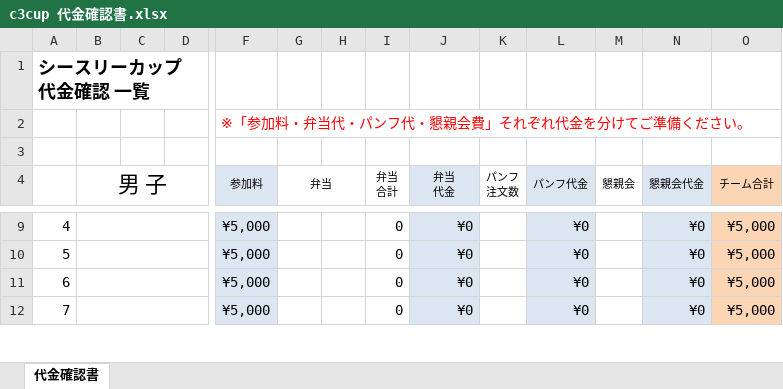
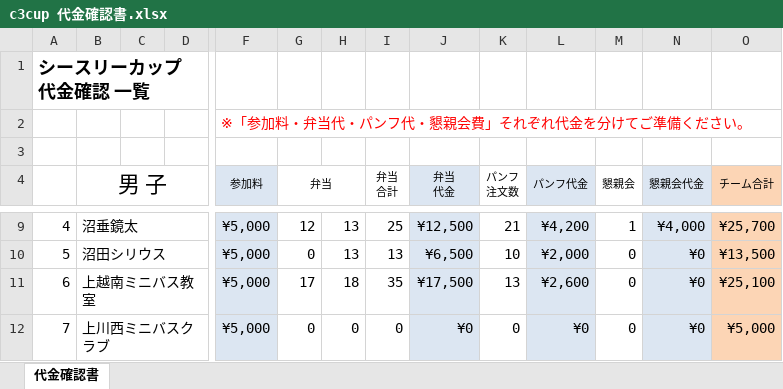
Before and after one commit to glambizm/wisusb, an Excel workbook: 平成31年度/シースリーカップ/c3cup 代金確認書.xlsx, sheet 代金確認書, drawn as a sheet; only a part is shown, gaps mark what is left out; values as stored, in another font and other column widths than the file's, no borders; the diff covers the shown part only; the diff names each change by its address in the sheet, - before the commit and + after, or states it on an @@ line.

```diff
--- a/平成31年度/シースリーカップ/c3cup 代金確認書.xlsx (sheet 代金確認書)
+++ b/平成31年度/シースリーカップ/c3cup 代金確認書.xlsx (sheet 代金確認書)
-B9 (男 子): (empty)
+B9 (男 子): 沼垂鏡太
-G9 (弁当): (empty)
+G9 (弁当): 12
-H9:H10: (empty)
+H9:H10: 13
-I9 (弁当 合計): 0
+I9 (弁当 合計): 25
-J9 (弁当 代金): ¥0
+J9 (弁当 代金): ¥12,500
-K9 (パンフ 注文数): (empty)
+K9 (パンフ 注文数): 21
-L9 (パンフ代金): ¥0
+L9 (パンフ代金): ¥4,200
-M9 (懇親会): (empty)
+M9 (懇親会): 1
-N9 (懇親会代金): ¥0
+N9 (懇親会代金): ¥4,000
-O9 (チーム合計): ¥5,000
+O9 (チーム合計): ¥25,700
-B10 (男 子): (empty)
+B10 (男 子): 沼田シリウス
-G10 (弁当): (empty)
+G10 (弁当): 0
-I10 (弁当 合計): 0
+I10 (弁当 合計): 13
-J10 (弁当 代金): ¥0
+J10 (弁当 代金): ¥6,500
-K10 (パンフ 注文数): (empty)
+K10 (パンフ 注文数): 10
-L10 (パンフ代金): ¥0
+L10 (パンフ代金): ¥2,000
-M10:M12 (懇親会): (empty)
+M10:M12 (懇親会): 0
-O10 (チーム合計): ¥5,000
+O10 (チーム合計): ¥13,500
-B11 (男 子): (empty)
+B11 (男 子): 上越南ミニバス教室
-G11 (弁当): (empty)
+G11 (弁当): 17
-H11: (empty)
+H11: 18
-I11 (弁当 合計): 0
+I11 (弁当 合計): 35
-J11 (弁当 代金): ¥0
+J11 (弁当 代金): ¥17,500
-K11 (パンフ 注文数): (empty)
+K11 (パンフ 注文数): 13
-L11 (パンフ代金): ¥0
+L11 (パンフ代金): ¥2,600
-O11 (チーム合計): ¥5,000
+O11 (チーム合計): ¥25,100
-B12 (男 子): (empty)
+B12 (男 子): 上川西ミニバスクラブ
-G12 (弁当): (empty)
+G12 (弁当): 0
-H12: (empty)
+H12: 0
-K12 (パンフ 注文数): (empty)
+K12 (パンフ 注文数): 0
```
Also changed, not shown: 85 edited cells elsewhere in this sheet, 平成31年度/シースリーカップ/4.参加チームメンバー表/シースリーカップ メンバー表(内野オールスターズ）.xlsx, 平成31年度/シースリーカップ/4.参加チームメンバー表/シースリーカップ メンバー表（上組こだまキッズ）.xlsx, 11 other files.
